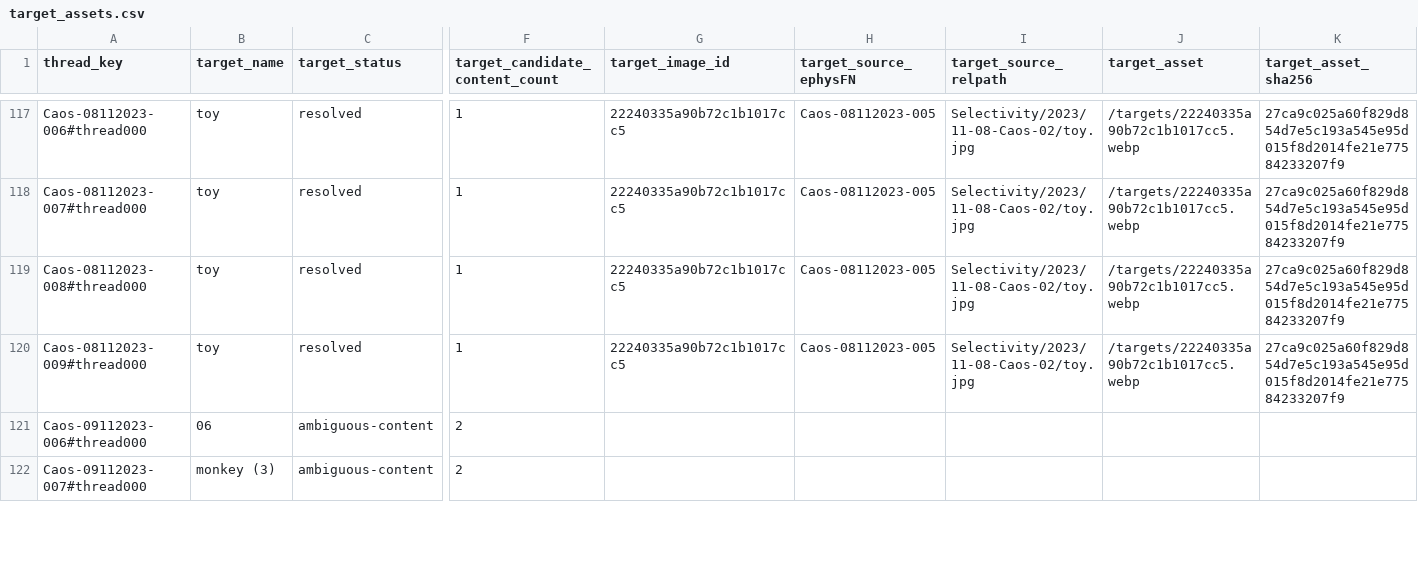
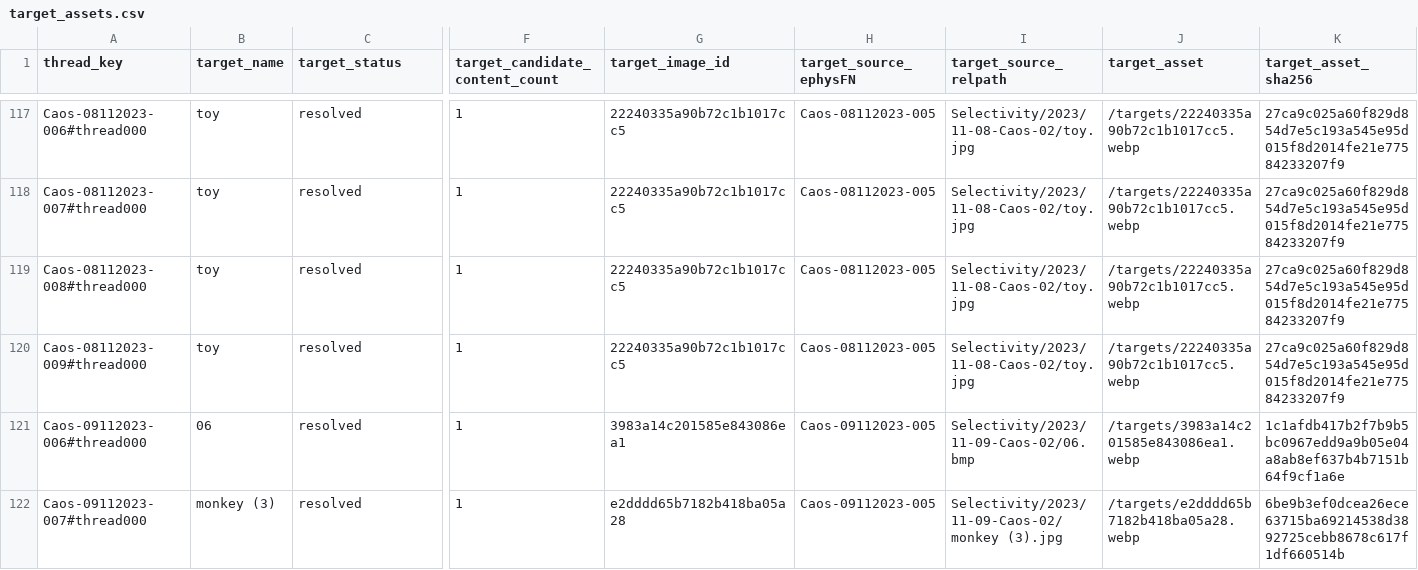
Before and after one commit to Animadversio/CosineEvolExplorer, a CSV file: public/data/target_assets.csv, drawn as a sheet; only a part is shown, gaps mark what is left out; the diff covers the shown part only; the diff names each change by its address in the sheet, - before the commit and + after, or states it on an @@ line.

Commit message:
Publish complete target image coverage

```diff
--- a/public/data/target_assets.csv
+++ b/public/data/target_assets.csv
-C121:C122 (target_status): ambiguous-content
+C121:C122 (target_status): resolved
-F121:F122 (target_candidate_content_count): 2
+F121:F122 (target_candidate_content_count): 1
-G121 (target_image_id): (empty)
+G121 (target_image_id): 3983a14c201585e843086ea1
-H121:H122 (target_source_ephysFN): (empty)
+H121:H122 (target_source_ephysFN): Caos-09112023-005
-I121 (target_source_relpath): (empty)
+I121 (target_source_relpath): Selectivity/2023/11-09-Caos-02/06.bmp
-J121 (target_asset): (empty)
+J121 (target_asset): /targets/3983a14c201585e843086ea1.webp
-K121 (target_asset_sha256): (empty)
+K121 (target_asset_sha256): 1c1afdb417b2f7b9b5bc0967edd9a9b05e04a8ab8ef637b4b7151b64f9cf1a6e
-G122 (target_image_id): (empty)
+G122 (target_image_id): e2dddd65b7182b418ba05a28
-I122 (target_source_relpath): (empty)
+I122 (target_source_relpath): Selectivity/2023/11-09-Caos-02/monkey (3).jpg
-J122 (target_asset): (empty)
+J122 (target_asset): /targets/e2dddd65b7182b418ba05a28.webp
-K122 (target_asset_sha256): (empty)
+K122 (target_asset_sha256): 6be9b3ef0dcea26ece63715ba69214538d3892725cebb8678c617f1df660514b
```
Also changed, not shown: 42 edited cells elsewhere in this file, 16 other files.
